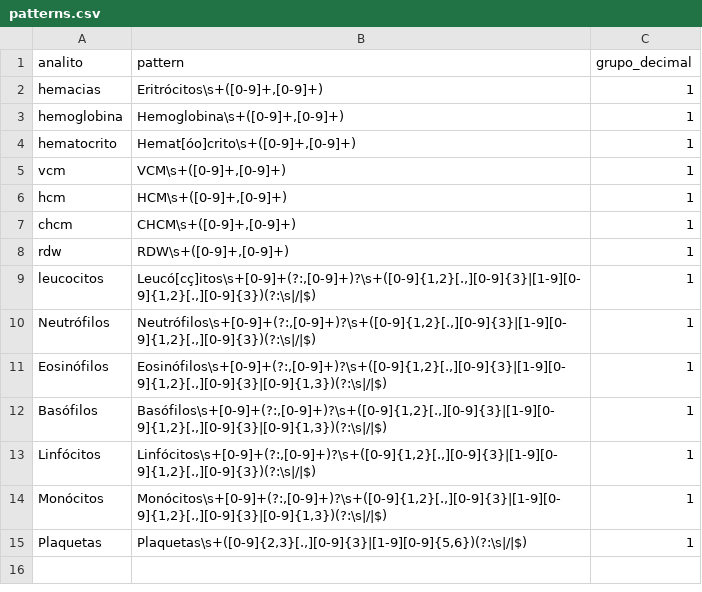
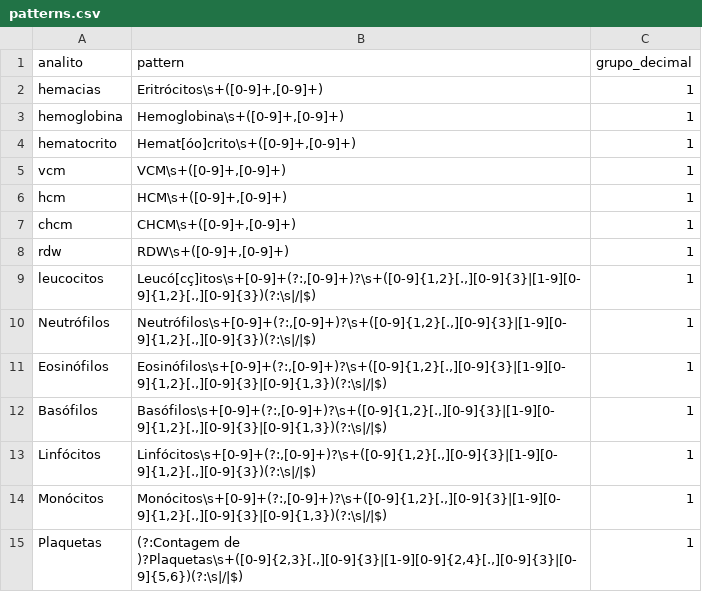
Before and after one commit to AnaDias756/InterpreteLabBR, a CSV file: data/patterns.csv, drawn as a sheet.

Commit message:
#fix_patterns.csv

```diff
--- a/data/patterns.csv
+++ b/data/patterns.csv
@@ -14,2 +14,2 @@ Linfócitos,"Linfócitos\s+[0-9]+(?:,[0-9]+)?\s+([0-9]{1,2}[.,][0-9]{3}|[1-9][0-
 Monócitos,"Monócitos\s+[0-9]+(?:,[0-9]+)?\s+([0-9]{1,2}[.,][0-9]{3}|[1-9][0-9]{1,2}[.,][0-9]{3}|[0-9]{1,3})(?:\s|/|$)",1
-Plaquetas,"Plaquetas\s+([0-9]{2,3}[.,][0-9]{3}|[1-9][0-9]{5,6})(?:\s|/|$)",1
+Plaquetas,"(?:Contagem de )?Plaquetas\s+([0-9]{2,3}[.,][0-9]{3}|[1-9][0-9]{2,4}[.,][0-9]{3}|[0-9]{5,6})(?:\s|/|$)",1
```
